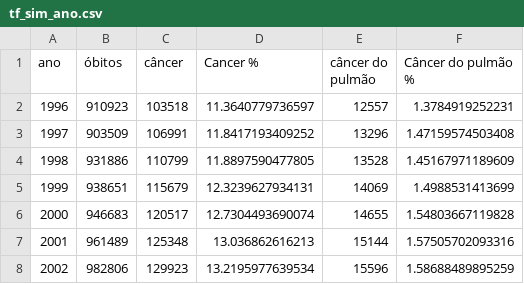
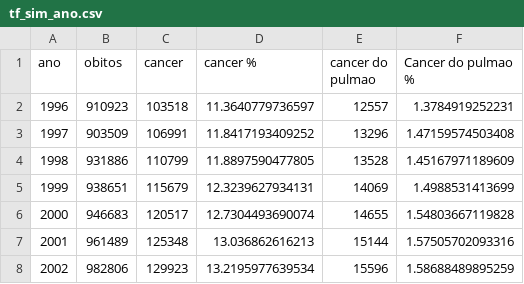
Before and after one commit to labxss/curso_python, a CSV file: data/tf_sim_ano.csv, drawn as a sheet; only a part is shown; the diff names each change by its address in the sheet, - before the commit and + after, or states it on an @@ line.

Commit message:
Update tf_sim_ano.csv

```diff
--- a/data/tf_sim_ano.csv
+++ b/data/tf_sim_ano.csv
-B1: óbitos
+B1: obitos
-C1: câncer
+C1: cancer
-D1: Cancer %
+D1: cancer %
-E1: câncer do pulmão
+E1: cancer do pulmao
-F1: Câncer do pulmão %
+F1: Cancer do pulmao %
```
